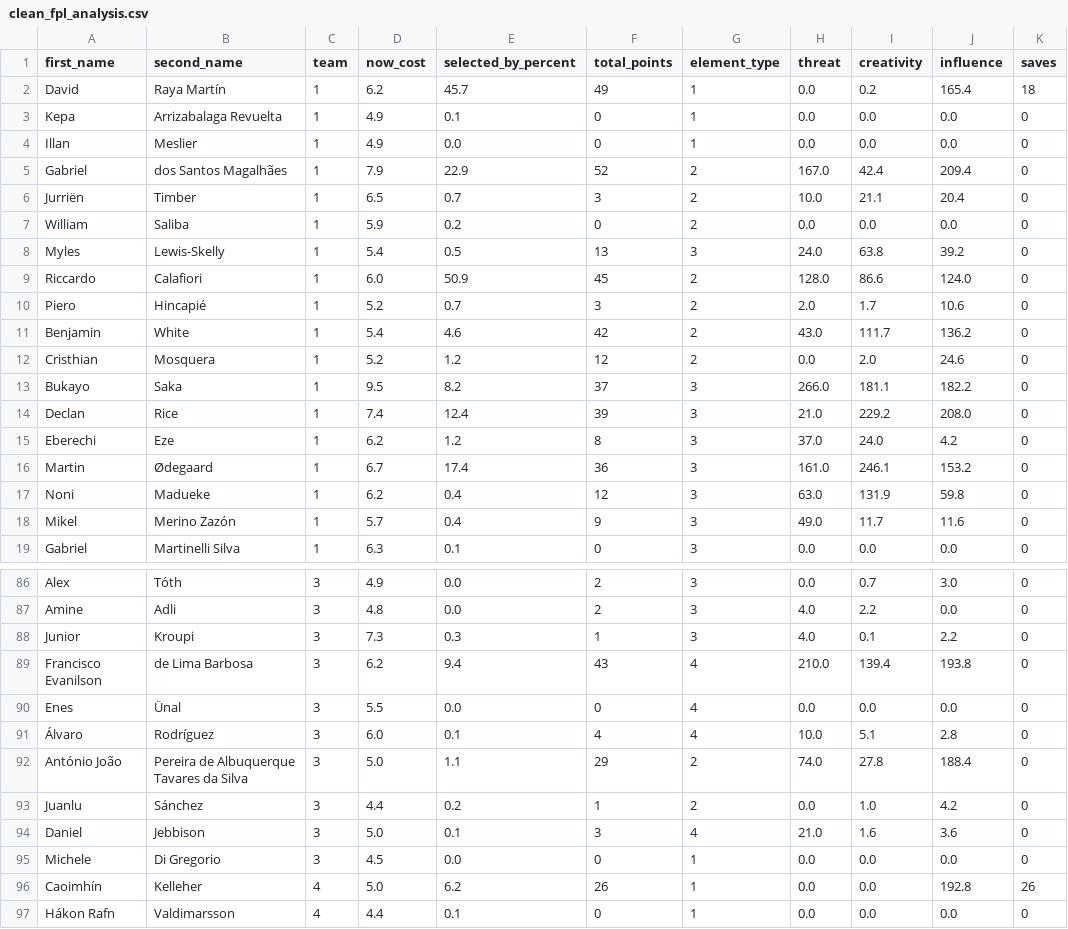
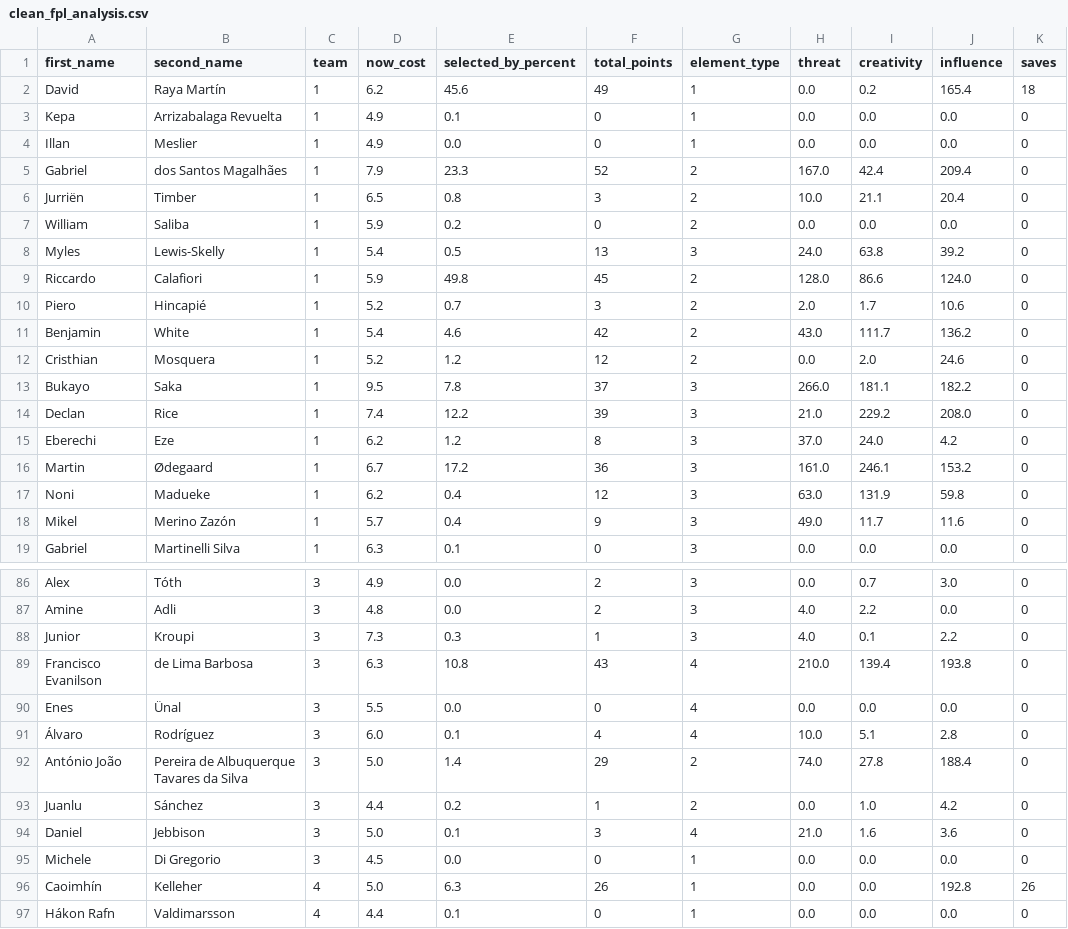
Before and after one commit to magdysayed/Fantasy-Premier-League-FPL-Analytics, a CSV file: clean_fpl_analysis.csv, drawn as a sheet; only a part is shown, gaps mark what is left out; the diff covers the shown part only; the diff names each change by its address in the sheet, - before the commit and + after, or states it on an @@ line.

```diff
--- a/clean_fpl_analysis.csv
+++ b/clean_fpl_analysis.csv
-E2 (selected_by_percent): 45.7
+E2 (selected_by_percent): 45.6
-E5 (selected_by_percent): 22.9
+E5 (selected_by_percent): 23.3
-E6 (selected_by_percent): 0.7
+E6 (selected_by_percent): 0.8
-D9 (now_cost): 6.0
+D9 (now_cost): 5.9
-E9 (selected_by_percent): 50.9
+E9 (selected_by_percent): 49.8
-E13 (selected_by_percent): 8.2
+E13 (selected_by_percent): 7.8
-E14 (selected_by_percent): 12.4
+E14 (selected_by_percent): 12.2
-E16 (selected_by_percent): 17.4
+E16 (selected_by_percent): 17.2
-D89 (now_cost): 6.2
+D89 (now_cost): 6.3
-E89 (selected_by_percent): 9.4
+E89 (selected_by_percent): 10.8
-E92 (selected_by_percent): 1.1
+E92 (selected_by_percent): 1.4
-E96 (selected_by_percent): 6.2
+E96 (selected_by_percent): 6.3
```
Also changed, not shown: 93 edited cells elsewhere in this file.
